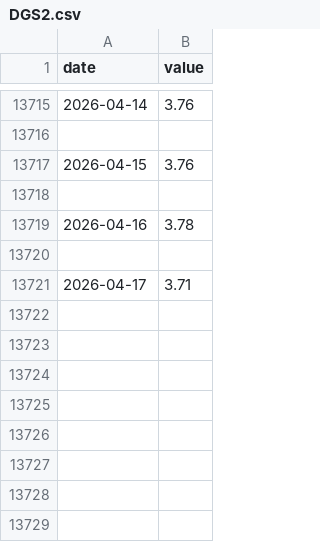
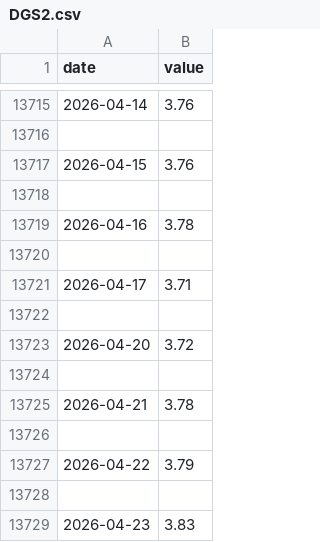
Before and after one commit to todd-26/strat-opt, a CSV file: inputs/DGS2.csv, drawn as a sheet; only a part is shown, gaps mark what is left out; the diff names each change by its address in the sheet, - before the commit and + after, or states it on an @@ line.

Commit message:
Bug Fix and Enhancement: The recreation of api.ts introduced a bug that caused the backtester to hang. That was fixed. FRED data is now only 3 years so instead of just a fetch we fetch and append.

```diff
--- a/inputs/DGS2.csv
+++ b/inputs/DGS2.csv
+row 13722: (empty)
+row 13723: 2026-04-20 | 3.72
+row 13724: (empty)
+row 13725: 2026-04-21 | 3.78
+row 13726: (empty)
+row 13727: 2026-04-22 | 3.79
+row 13728: (empty)
+row 13729: 2026-04-23 | 3.83
```
Also changed, not shown: inputs/DGS10.csv, inputs/nea-weekly-adjusted.csv, 4 other files.
